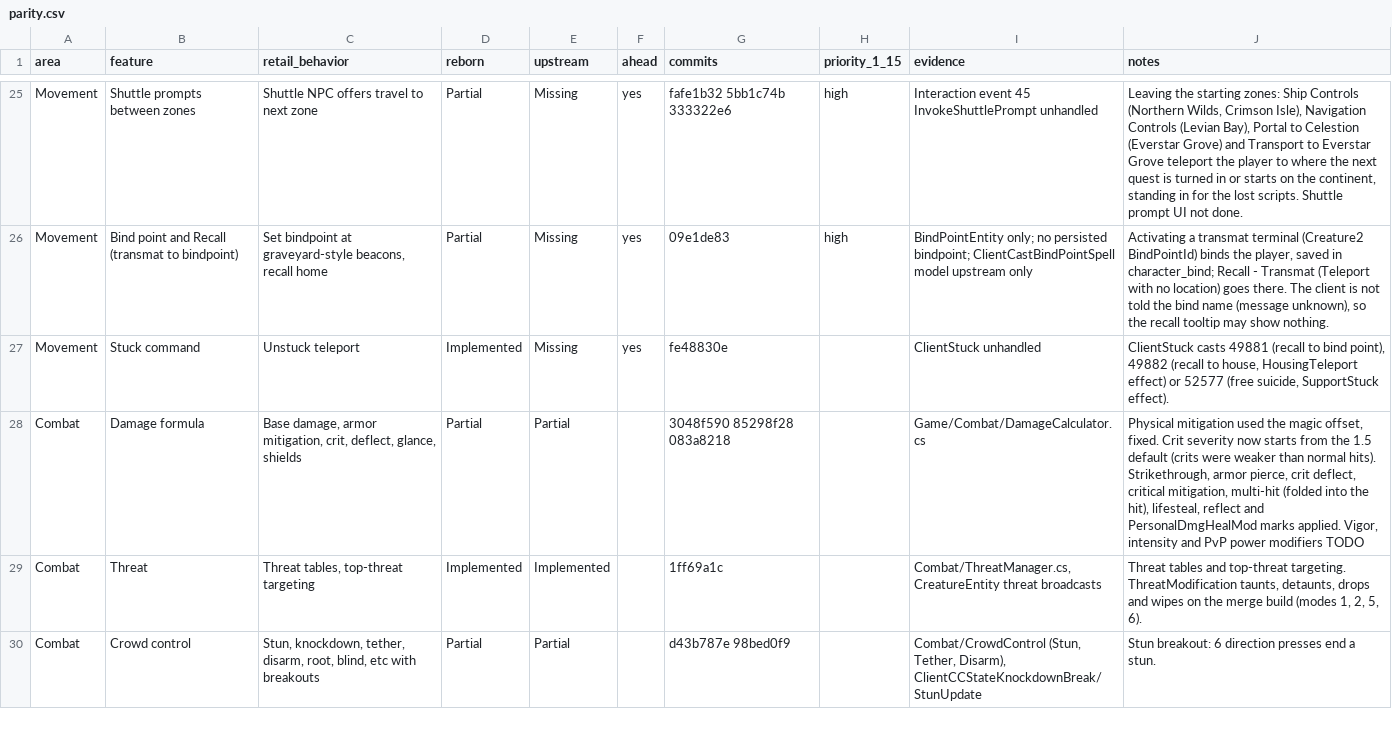
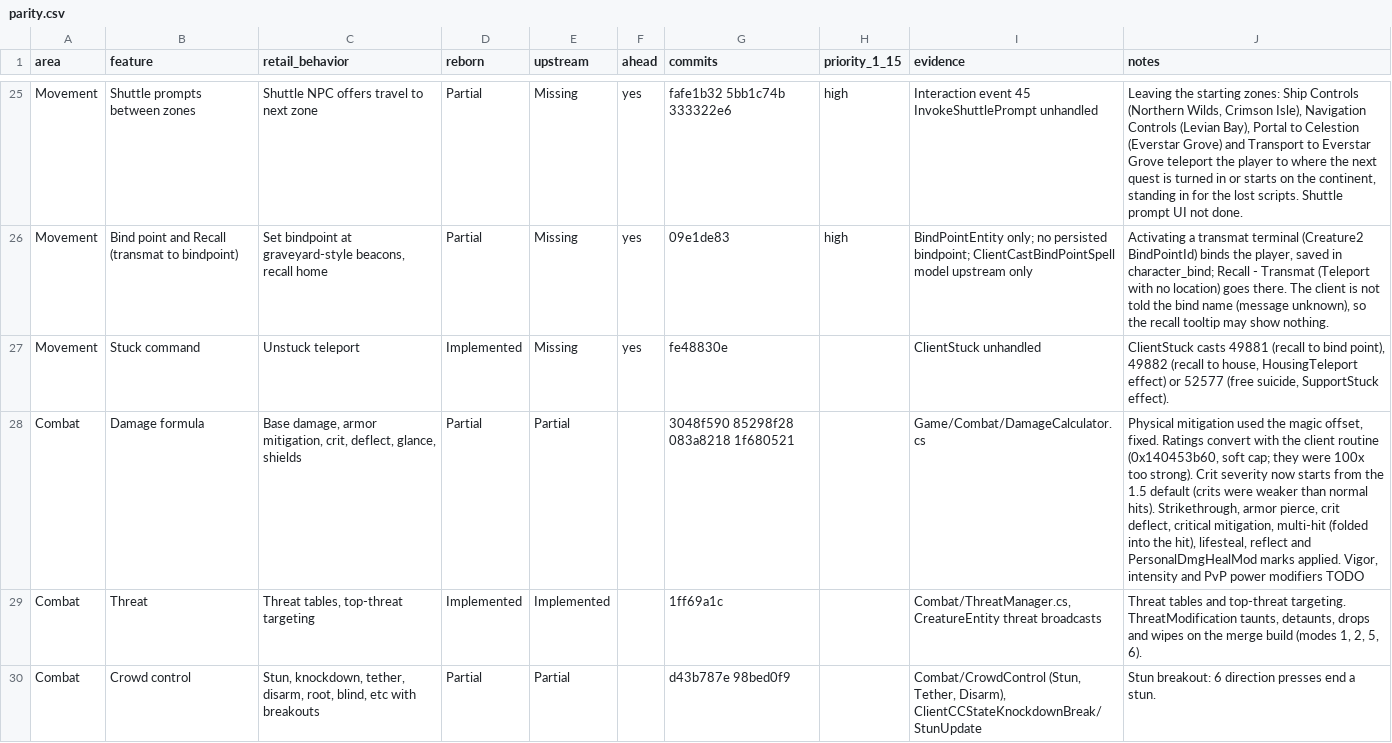
Before and after one commit to th3bluecarp/nexus-reborn, a CSV file: docs/reborn/parity.csv, drawn as a sheet; only a part is shown, gaps mark what is left out.

```diff
--- a/docs/reborn/parity.csv
+++ b/docs/reborn/parity.csv
@@ -27,3 +27,3 @@ Movement,Bind point and Recall (transmat to bindpoint),"Set bindpoint at graveya
 Movement,Stuck command,Unstuck teleport,Implemented,Missing,yes,fe48830e,,ClientStuck unhandled,"ClientStuck casts 49881 (recall to bind point), 49882 (recall to house, HousingTeleport effect) or 52577 (free suicide, SupportStuck effect)."
-Combat,Damage formula,"Base damage, armor mitigation, crit, deflect, glance, shields",Partial,Partial,,3048f590 85298f28 083a8218,,Game/Combat/DamageCalculator.cs,"Physical mitigation used the magic offset, fixed. Crit severity now starts from the 1.5 default (crits were weaker than normal hits). Strikethrough, armor pierce, crit deflect, critical mitigation, multi-hit (folded into the hit), lifesteal, reflect and PersonalDmgHealMod marks applied. Vigor, intensity and PvP power modifiers TODO"
+Combat,Damage formula,"Base damage, armor mitigation, crit, deflect, glance, shields",Partial,Partial,,3048f590 85298f28 083a8218 1f680521,,Game/Combat/DamageCalculator.cs,"Physical mitigation used the magic offset, fixed. Ratings convert with the client routine (0x140453b60, soft cap; they were 100x too strong). Crit severity now starts from the 1.5 default (crits were weaker than normal hits). Strikethrough, armor pierce, crit deflect, critical mitigation, multi-hit (folded into the hit), lifesteal, reflect and PersonalDmgHealMod marks applied. Vigor, intensity and PvP power modifiers TODO"
 Combat,Threat,"Threat tables, top-threat targeting",Implemented,Implemented,,1ff69a1c,,"Combat/ThreatManager.cs, CreatureEntity threat broadcasts","Threat tables and top-threat targeting. ThreatModification taunts, detaunts, drops and wipes on the merge build (modes 1, 2, 5, 6)."
```
Also changed, not shown: 2 other files.
